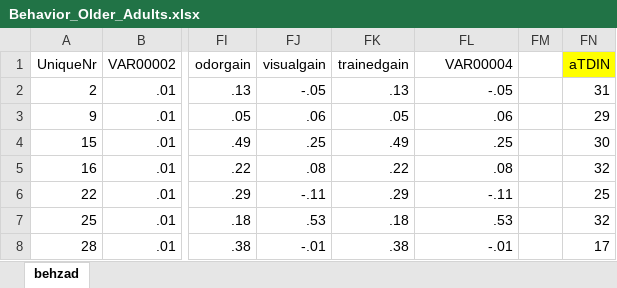
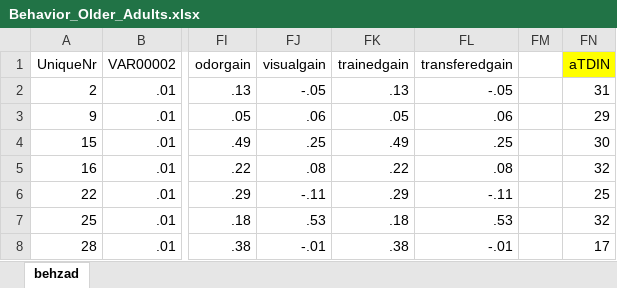
Before and after one commit to Behzad-Iravani/OdorTrainingOlder, an Excel workbook: +Analysis/Behavior_Older_Adults.xlsx, sheet behzad, drawn as a sheet; only a part is shown, gaps mark what is left out; values as stored, in another font and other column widths than the file's, no borders; the diff names each change by its address in the sheet, - before the commit and + after, or states it on an @@ line.

```diff
--- a/+Analysis/Behavior_Older_Adults.xlsx (sheet behzad)
+++ b/+Analysis/Behavior_Older_Adults.xlsx (sheet behzad)
-FL1: VAR00004
+FL1: transferedgain
```
Also changed, not shown: 21 other files.
